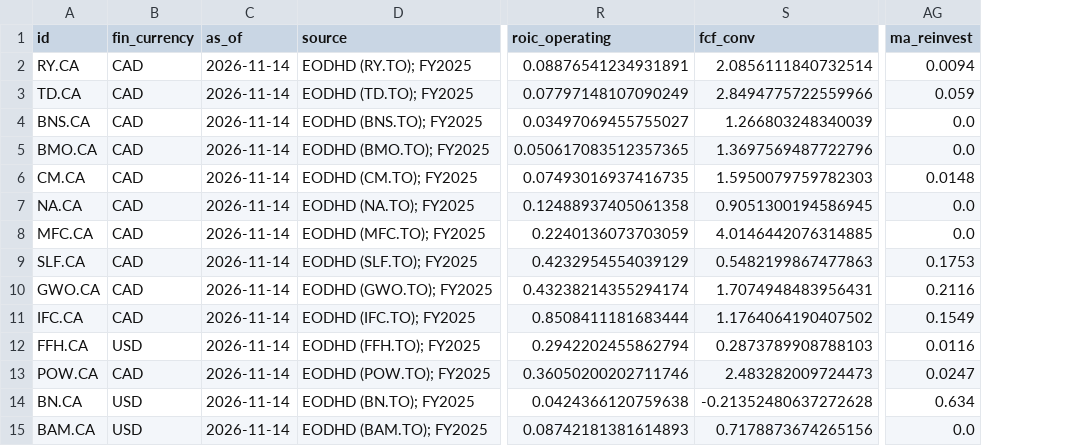
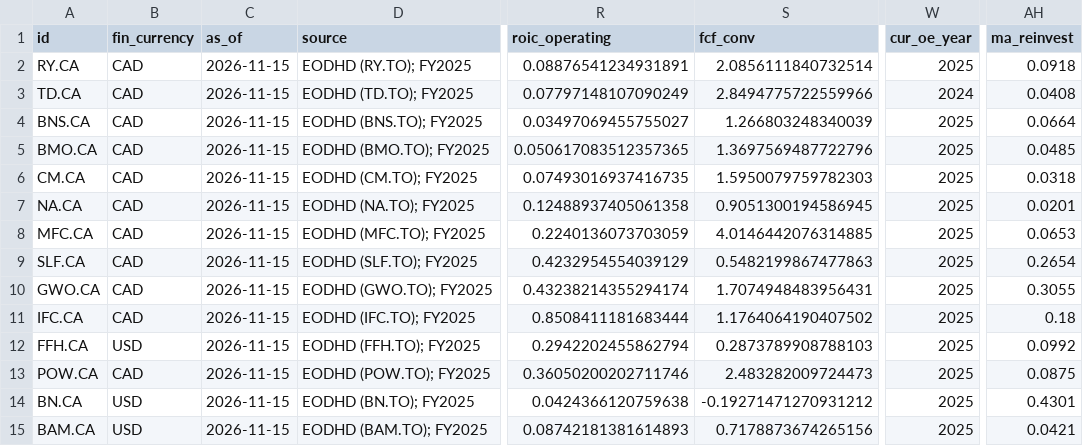
Before and after one commit to JanisSchultz/screener, a CSV file: data/ca/financials.csv, drawn as a sheet; only a part is shown, gaps mark what is left out; addresses are those after the commit; the diff covers the shown part only; the diff names each change by its address in the sheet, - before the commit and + after, or states it on an @@ line.

```diff
--- a/data/ca/financials.csv
+++ b/data/ca/financials.csv
+column W (cur_oe_year), rows 2-15: 2025 | 2024 | 2025 | 2025 | 2025 | 2025 | 2025 | 2025 | 2025 | 2025 | 2025 | 2025 | 2025 | 2025
-C2:C15 (as_of): 2026-11-14
+C2:C15 (as_of): 2026-11-15
-AH2 (ma_reinvest): 0.0094
+AH2 (ma_reinvest): 0.0918
-AH3 (ma_reinvest): 0.059
+AH3 (ma_reinvest): 0.0408
-AH4 (ma_reinvest): 0.0
+AH4 (ma_reinvest): 0.0664
-AH5 (ma_reinvest): 0.0
+AH5 (ma_reinvest): 0.0485
-AH6 (ma_reinvest): 0.0148
+AH6 (ma_reinvest): 0.0318
-AH7 (ma_reinvest): 0.0
+AH7 (ma_reinvest): 0.0201
-AH8 (ma_reinvest): 0.0
+AH8 (ma_reinvest): 0.0653
-AH9 (ma_reinvest): 0.1753
+AH9 (ma_reinvest): 0.2654
-AH10 (ma_reinvest): 0.2116
+AH10 (ma_reinvest): 0.3055
-AH11 (ma_reinvest): 0.1549
+AH11 (ma_reinvest): 0.18
-AH12 (ma_reinvest): 0.0116
+AH12 (ma_reinvest): 0.0992
-AH13 (ma_reinvest): 0.0247
+AH13 (ma_reinvest): 0.0875
-S14 (fcf_conv): -0.21352480637272628
+S14 (fcf_conv): -0.19271471270931212
-AH14 (ma_reinvest): 0.634
+AH14 (ma_reinvest): 0.4301
-AH15 (ma_reinvest): 0.0
+AH15 (ma_reinvest): 0.0421
```
Also changed, not shown: 88 edited cells elsewhere in this file, data/ca/fundamentals_panel.csv, data/ca/technicals.csv, 32 other files.
